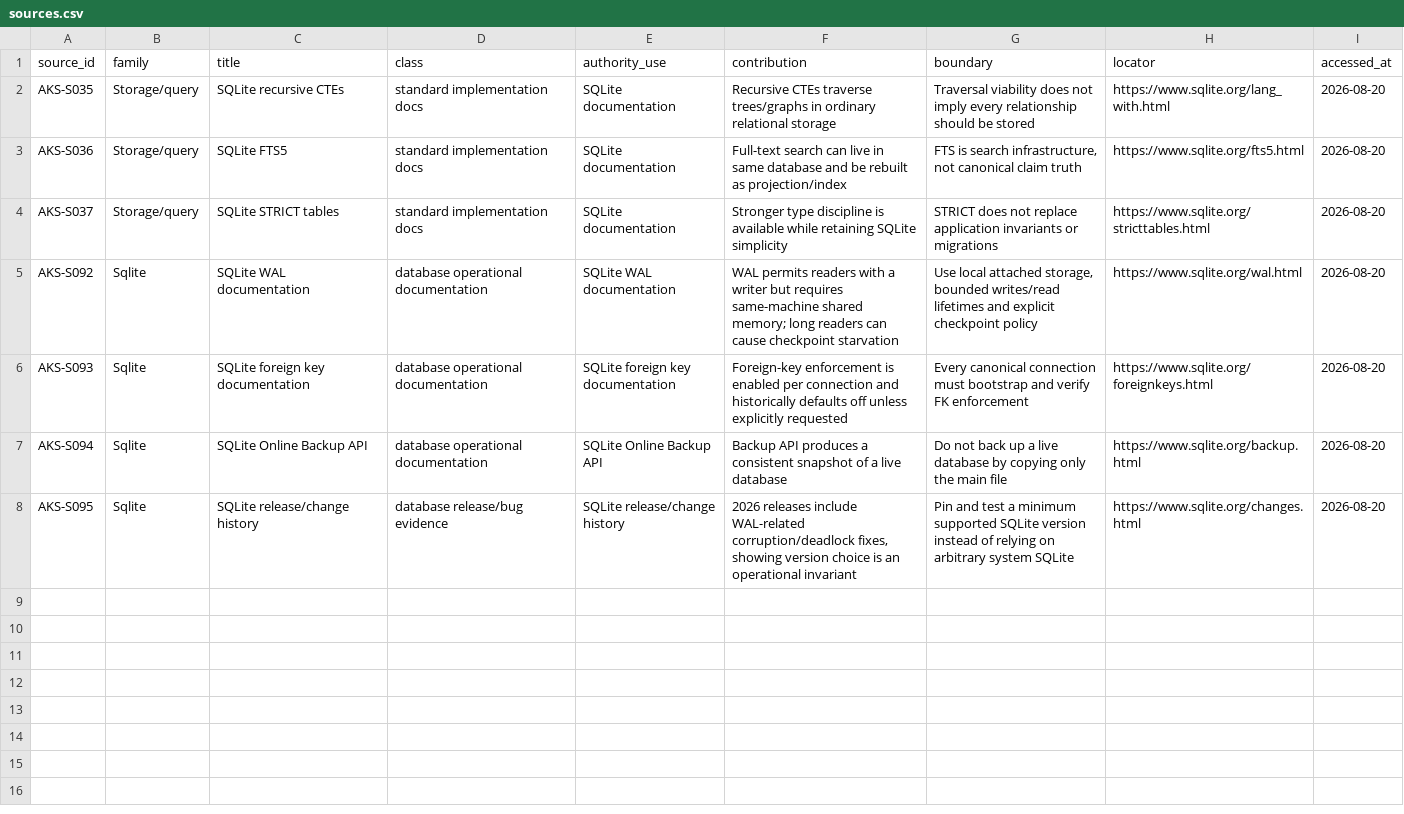
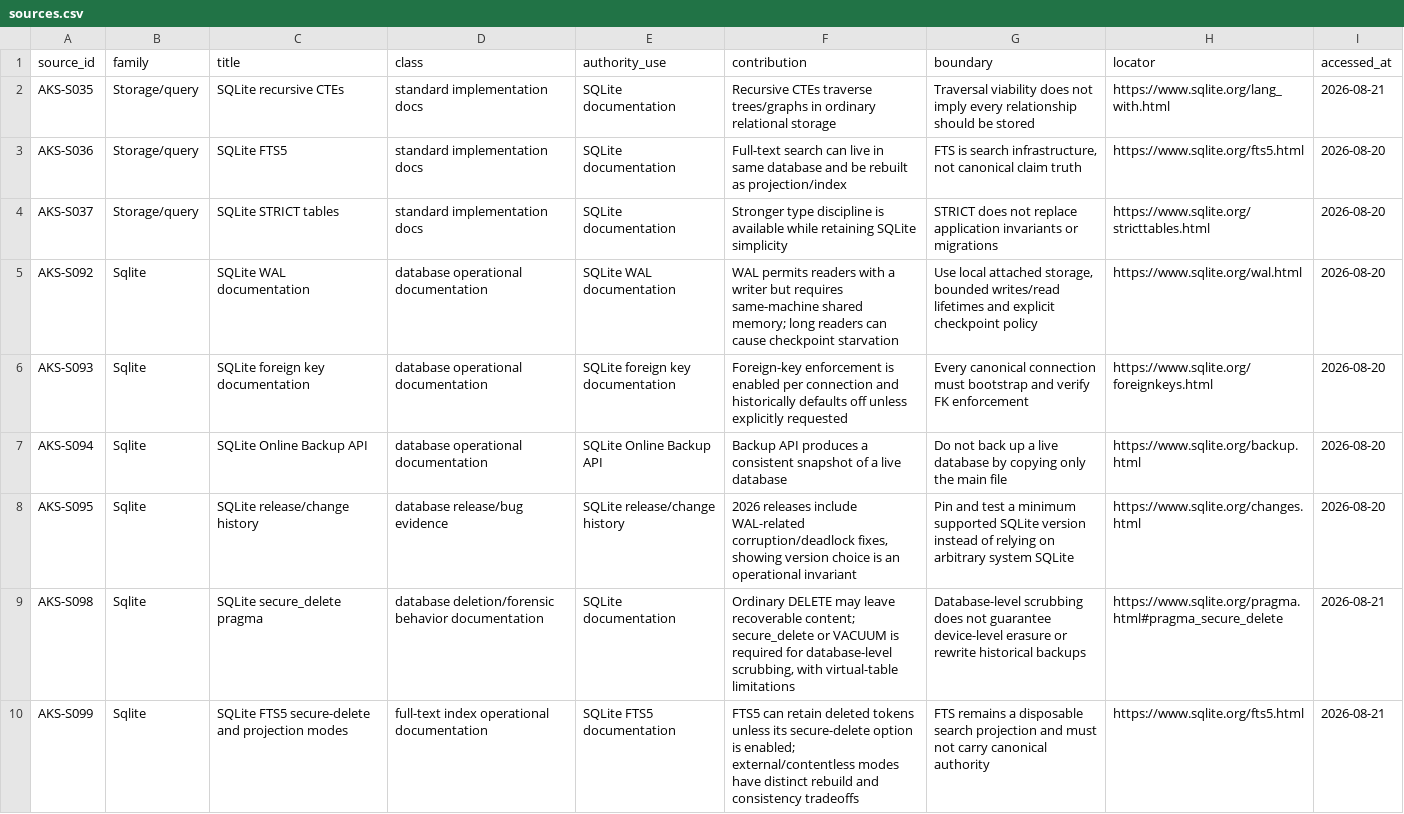
Before and after one commit to sxntaxis/canario, a CSV file: notebook/research/pre-sql/source-books/sqlite/sources.csv, drawn as a sheet.

```diff
--- a/notebook/research/pre-sql/source-books/sqlite/sources.csv
+++ b/notebook/research/pre-sql/source-books/sqlite/sources.csv
@@ -1,3 +1,3 @@
 source_id,family,title,class,authority_use,contribution,boundary,locator,accessed_at
-AKS-S035,Storage/query,SQLite recursive CTEs,standard implementation docs,SQLite documentation,Recursive CTEs traverse trees/graphs in ordinary relational storage,Traversal viability does not imply every relationship should be stored,https://www.sqlite.org/lang_with.html,2026-08-20
+AKS-S035,Storage/query,SQLite recursive CTEs,standard implementation docs,SQLite documentation,Recursive CTEs traverse trees/graphs in ordinary relational storage,Traversal viability does not imply every relationship should be stored,https://www.sqlite.org/lang_with.html,2026-08-21
 AKS-S036,Storage/query,SQLite FTS5,standard implementation docs,SQLite documentation,Full-text search can live in same database and be rebuilt as projection/index,"FTS is search infrastructure, not canonical claim truth",https://www.sqlite.org/fts5.html,2026-08-20
@@ -8 +8,3 @@ AKS-S094,Sqlite,SQLite Online Backup API,database operational documentation,SQLi
 AKS-S095,Sqlite,SQLite release/change history,database release/bug evidence,SQLite release/change history,"2026 releases include WAL-related corruption/deadlock fixes, showing version choice is an operational invariant",Pin and test a minimum supported SQLite version instead of relying on arbitrary system SQLite,https://www.sqlite.org/changes.html,2026-08-20
+AKS-S098,Sqlite,SQLite secure_delete pragma,database deletion/forensic behavior documentation,SQLite documentation,"Ordinary DELETE may leave recoverable content; secure_delete or VACUUM is required for database-level scrubbing, with virtual-table limitations",Database-level scrubbing does not guarantee device-level erasure or rewrite historical backups,https://www.sqlite.org/pragma.html#pragma_secure_delete,2026-08-21
+AKS-S099,Sqlite,SQLite FTS5 secure-delete and projection modes,full-text index operational documentation,SQLite FTS5 documentation,FTS5 can retain deleted tokens unless its secure-delete option is enabled; external/contentless modes have distinct rebuild and consistency tradeoffs,FTS remains a disposable search projection and must not carry canonical authority,https://www.sqlite.org/fts5.html,2026-08-21
```
Also changed, not shown: notebook/research/pre-sql/source-books/sqlite/claims.csv, notebook/research/pre-sql/synthesis/claims.csv, 37 other files.
